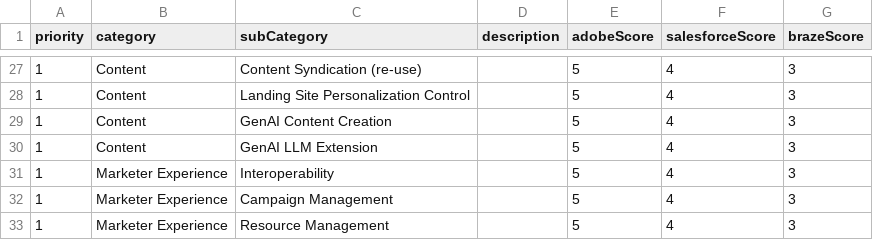
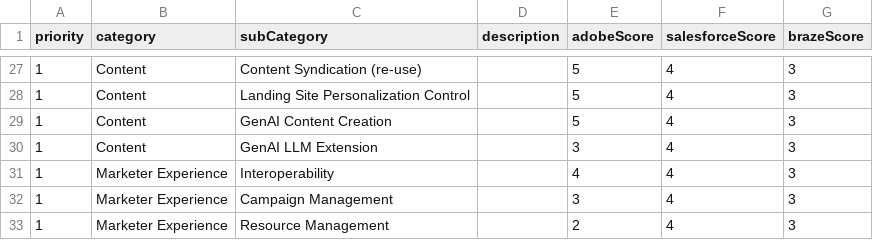
Before and after one commit to dbv-data-db/myScores, a CSV file: data/scores.csv, drawn as a sheet; only a part is shown, gaps mark what is left out; the diff covers the shown part only.

Commit message:
Update scores.csv

```diff
--- a/data/scores.csv
+++ b/data/scores.csv
@@ -29,5 +29,5 @@ priority,category,subCategory,description,adobeScore,salesforceScore,brazeScore,
 1,Content,GenAI Content Creation,,5,4,3,
-1,Content,GenAI LLM Extension,,5,4,3,
-1,Marketer Experience,Interoperability,,5,4,3,
-1,Marketer Experience,Campaign Management,,5,4,3,
-1,Marketer Experience,Resource Management,,5,4,3,
+1,Content,GenAI LLM Extension,,3,4,3,
+1,Marketer Experience,Interoperability,,4,4,3,
+1,Marketer Experience,Campaign Management,,3,4,3,
+1,Marketer Experience,Resource Management,,2,4,3,
```
Also changed, not shown: 21 edited cells elsewhere in this file.
